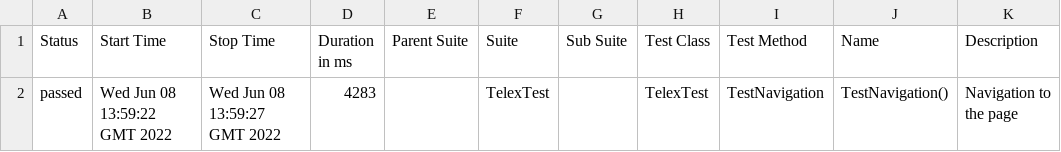
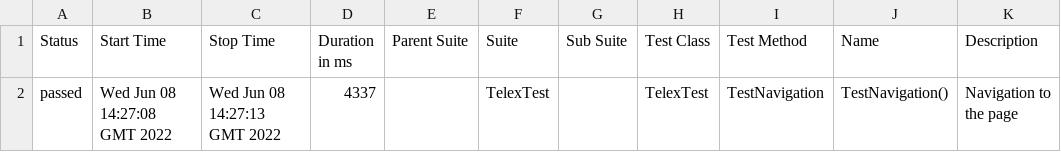
Before and after one commit to nDrew1984/AllureTestReportGyak, a CSV file: 2/data/suites.csv, drawn as a sheet.

```diff
--- a/2/data/suites.csv
+++ b/2/data/suites.csv
@@ -1,2 +1,2 @@
 "Status","Start Time","Stop Time","Duration in ms","Parent Suite","Suite","Sub Suite","Test Class","Test Method","Name","Description"
-"passed","Wed Jun 08 13:59:22 GMT 2022","Wed Jun 08 13:59:27 GMT 2022","4283","","TelexTest","","TelexTest","TestNavigation","TestNavigation()","Navigation to the page"
+"passed","Wed Jun 08 14:27:08 GMT 2022","Wed Jun 08 14:27:13 GMT 2022","4337","","TelexTest","","TelexTest","TestNavigation","TestNavigation()","Navigation to the page"
```
Also changed, not shown: 26 other files.
